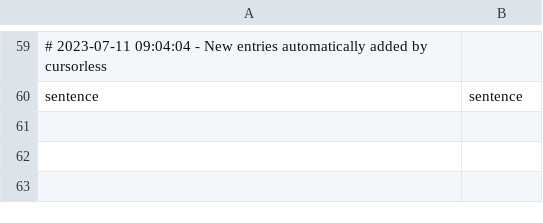
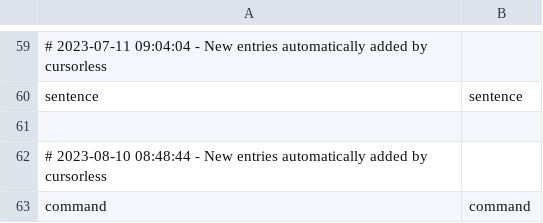
Before and after one commit to rokubop/roku_knausj_talon, a CSV file: cursorless-settings/modifier_scope_types.csv, drawn as a sheet; only a part is shown, gaps mark what is left out; the diff names each change by its address in the sheet, - before the commit and + after, or states it on an @@ line.

```diff
--- a/cursorless-settings/modifier_scope_types.csv
+++ b/cursorless-settings/modifier_scope_types.csv
+row 61: (empty)
+row 62: # 2023-08-10 08:48:44 - New entries automatically added by cursorless
+row 63: command | command
```
Also changed, not shown: cursorless-settings/experimental/insertion_snippets_single_phrase.csv, cursorless-settings/experimental/wrapper_snippets.csv, 9 other files.
